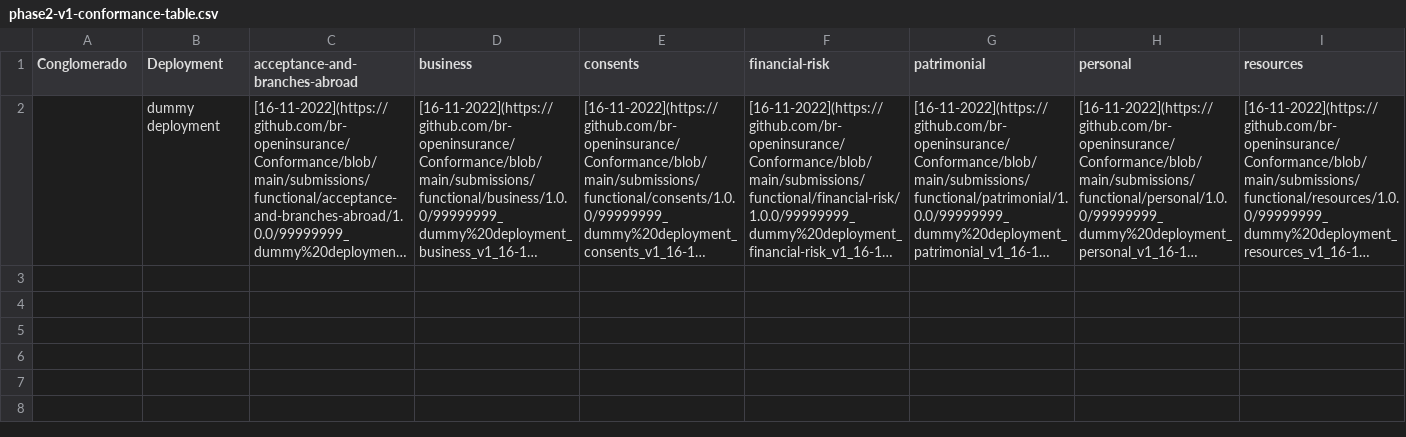
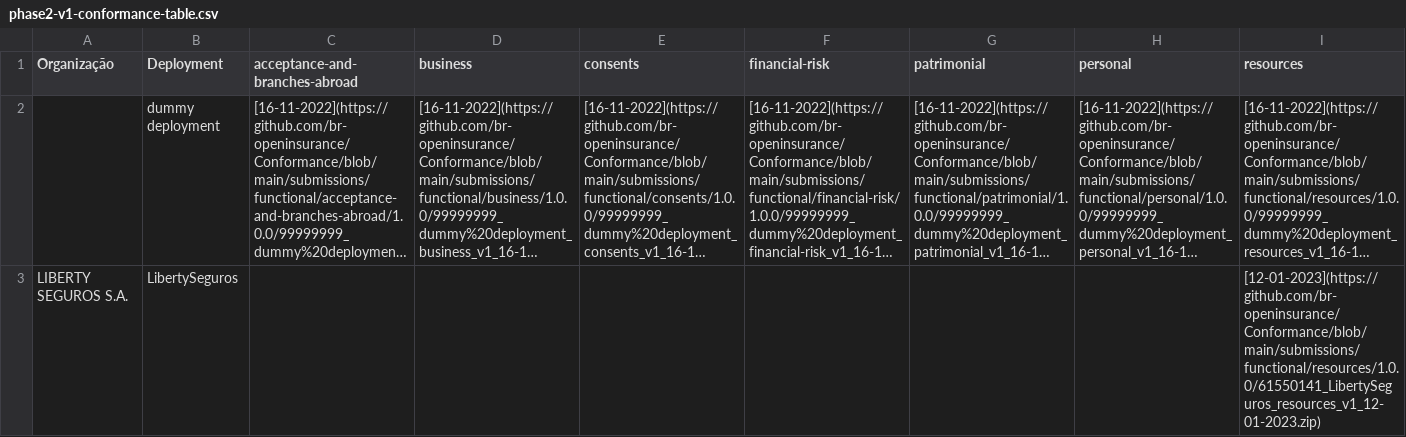
Before and after one commit to br-openinsurance/Conformance, a CSV file: results/phase2/v1/phase2-v1-conformance-table.csv, drawn as a sheet; only a part is shown; long unchanged cells end in …; rows hold the shown columns only; the diff names each change by its address in the sheet, - before the commit and + after, or states it on an @@ line.

```diff
--- a/results/phase2/v1/phase2-v1-conformance-table.csv
+++ b/results/phase2/v1/phase2-v1-conformance-table.csv
-A1: Conglomerado
+A1: Organização
+row 3: LIBERTY SEGUROS S.A. | LibertySeguros |  |  |  |  |  |  | [12-01-2023](https://github.com/br-openinsurance/Conformance/blob/main/submissions/functional/resources/1.0.0/61550141_LibertySeguros_resources_v1_12-01-2023.zip)
```
Also changed, not shown: results/phase2/v1/phase2-v1-conformance-dump.csv, 10 other files.
